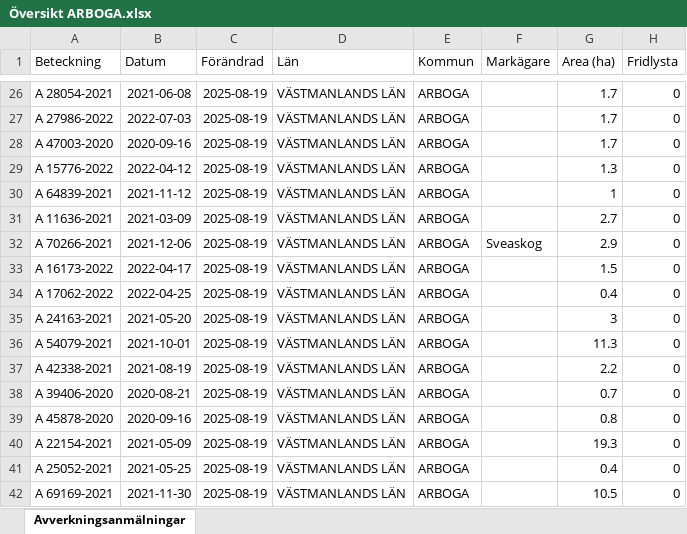
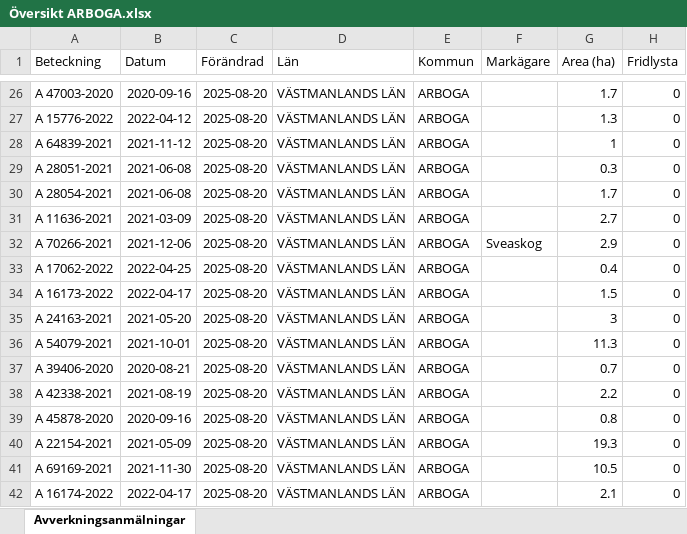
Before and after one commit to klasma/Logging_1984, an Excel workbook: Översikt ARBOGA.xlsx, sheet Avverkningsanmälningar, drawn as a sheet; only a part is shown, gaps mark what is left out; values as stored, in another font and other column widths than the file's, no borders; the diff covers the shown part only; the diff names each change by its address in the sheet, - before the commit and + after, or states it on an @@ line.

```diff
--- a/Översikt ARBOGA.xlsx (sheet Avverkningsanmälningar)
+++ b/Översikt ARBOGA.xlsx (sheet Avverkningsanmälningar)
-A26 (Beteckning): A 28054-2021
+A26 (Beteckning): A 47003-2020
-B26 (Datum): 2021-06-08
+B26 (Datum): 2020-09-16
-C26:C42 (Förändrad): 2025-08-19
+C26:C42 (Förändrad): 2025-08-20
-A27 (Beteckning): A 27986-2022
+A27 (Beteckning): A 15776-2022
-B27 (Datum): 2022-07-03
+B27 (Datum): 2022-04-12
-G27 (Area (ha)): 1.7
+G27 (Area (ha)): 1.3
-A28 (Beteckning): A 47003-2020
+A28 (Beteckning): A 64839-2021
-B28 (Datum): 2020-09-16
+B28 (Datum): 2021-11-12
-G28 (Area (ha)): 1.7
+G28 (Area (ha)): 1
-A29 (Beteckning): A 15776-2022
+A29 (Beteckning): A 28051-2021
-B29 (Datum): 2022-04-12
+B29 (Datum): 2021-06-08
-G29 (Area (ha)): 1.3
+G29 (Area (ha)): 0.3
-A30 (Beteckning): A 64839-2021
+A30 (Beteckning): A 28054-2021
-B30 (Datum): 2021-11-12
+B30 (Datum): 2021-06-08
-G30 (Area (ha)): 1
+G30 (Area (ha)): 1.7
-A33 (Beteckning): A 16173-2022
+A33 (Beteckning): A 17062-2022
-B33 (Datum): 2022-04-17
+B33 (Datum): 2022-04-25
-G33 (Area (ha)): 1.5
+G33 (Area (ha)): 0.4
-A34 (Beteckning): A 17062-2022
+A34 (Beteckning): A 16173-2022
-B34 (Datum): 2022-04-25
+B34 (Datum): 2022-04-17
-G34 (Area (ha)): 0.4
+G34 (Area (ha)): 1.5
-A37 (Beteckning): A 42338-2021
+A37 (Beteckning): A 39406-2020
-B37 (Datum): 2021-08-19
+B37 (Datum): 2020-08-21
-G37 (Area (ha)): 2.2
+G37 (Area (ha)): 0.7
-A38 (Beteckning): A 39406-2020
+A38 (Beteckning): A 42338-2021
-B38 (Datum): 2020-08-21
+B38 (Datum): 2021-08-19
-G38 (Area (ha)): 0.7
+G38 (Area (ha)): 2.2
-A41 (Beteckning): A 25052-2021
+A41 (Beteckning): A 69169-2021
-B41 (Datum): 2021-05-25
+B41 (Datum): 2021-11-30
-G41 (Area (ha)): 0.4
+G41 (Area (ha)): 10.5
-A42 (Beteckning): A 69169-2021
+A42 (Beteckning): A 16174-2022
-B42 (Datum): 2021-11-30
+B42 (Datum): 2022-04-17
-G42 (Area (ha)): 10.5
+G42 (Area (ha)): 2.1
```
Also changed, not shown: 739 edited cells elsewhere in this sheet, artfynd/A 10364-2021 artfynd.xlsx, artfynd/A 17706-2025 artfynd.xlsx, 31 other files.
